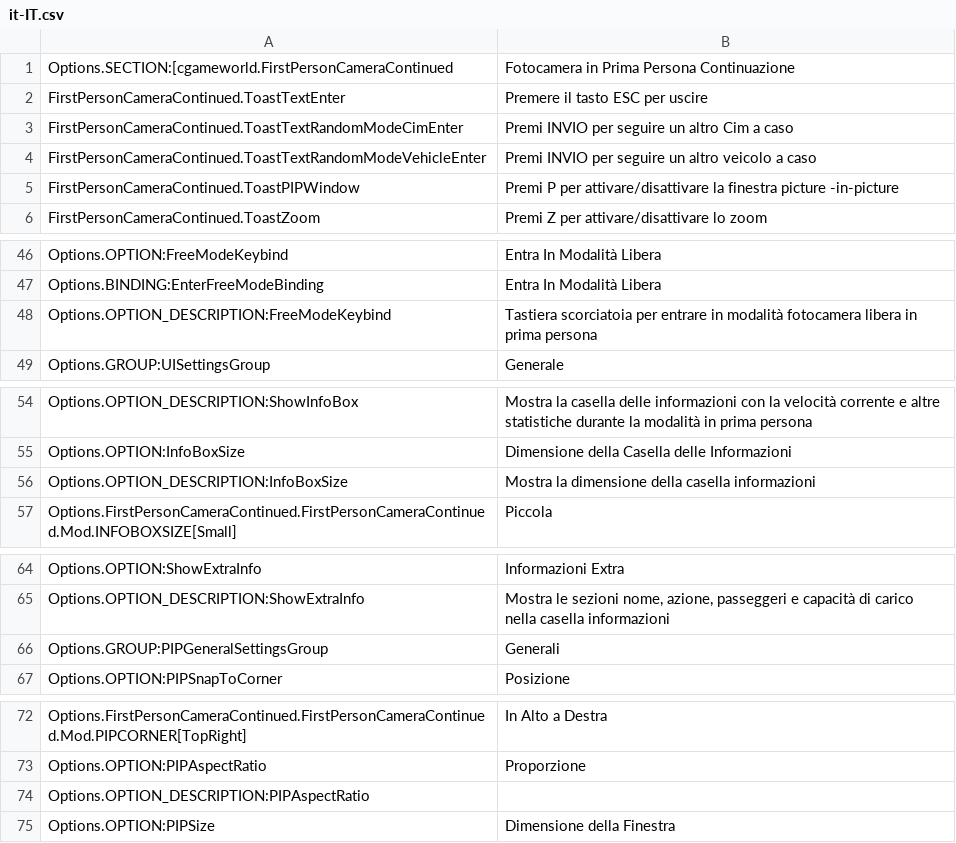
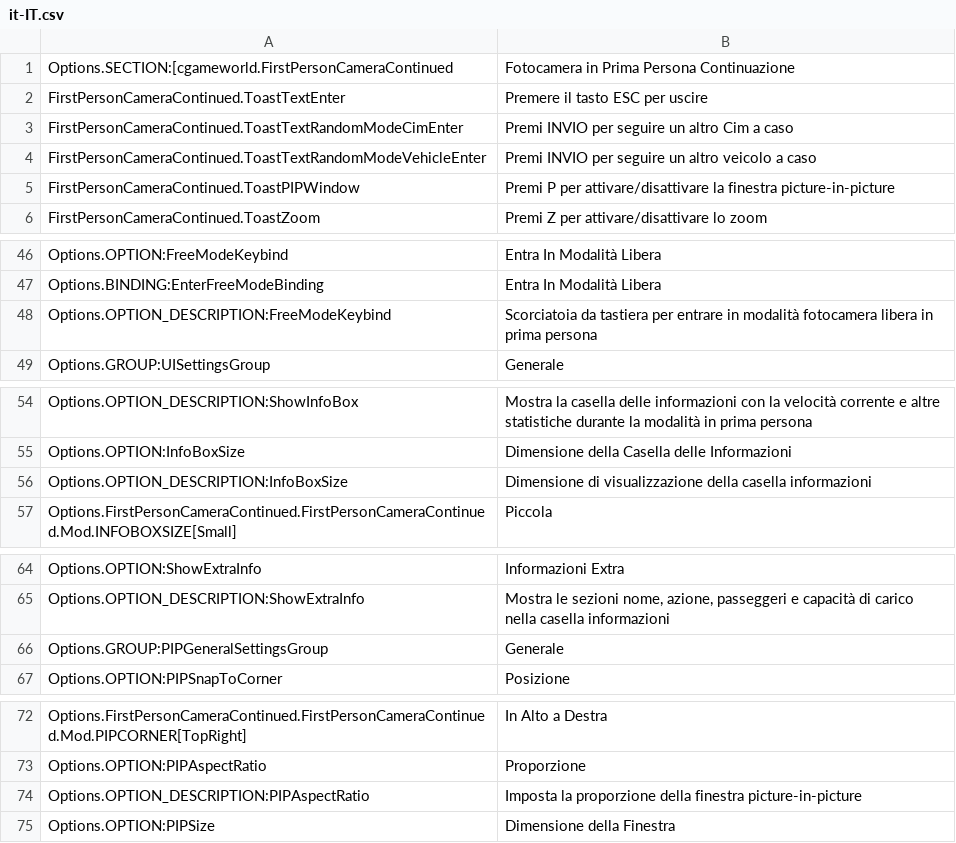
Before and after one commit to Cgameworld/FirstPersonCameraContinued, a CSV file: l10n/it-IT.csv, drawn as a sheet; only a part is shown, gaps mark what is left out; the diff covers the shown part only.

```diff
--- a/l10n/it-IT.csv
+++ b/l10n/it-IT.csv
@@ -4,3 +4,3 @@
 "FirstPersonCameraContinued.ToastTextRandomModeVehicleEnter","Premi INVIO per seguire un altro veicolo a caso"
-"FirstPersonCameraContinued.ToastPIPWindow","Premi P per attivare/disattivare la finestra picture -in-picture"
+"FirstPersonCameraContinued.ToastPIPWindow","Premi P per attivare/disattivare la finestra picture-in-picture"
 "FirstPersonCameraContinued.ToastZoom","Premi Z per attivare/disattivare lo zoom"
@@ -47,3 +47,3 @@
 "Options.BINDING:EnterFreeModeBinding","Entra In Modalità Libera"
-"Options.OPTION_DESCRIPTION:FreeModeKeybind","Tastiera scorciatoia per entrare in modalità fotocamera libera in prima persona"
+"Options.OPTION_DESCRIPTION:FreeModeKeybind","Scorciatoia da tastiera per entrare in modalità fotocamera libera in prima persona"
 "Options.GROUP:UISettingsGroup","Generale"
@@ -55,3 +55,3 @@
 "Options.OPTION:InfoBoxSize","Dimensione della Casella delle Informazioni"
-"Options.OPTION_DESCRIPTION:InfoBoxSize","Mostra la dimensione della casella informazioni"
+"Options.OPTION_DESCRIPTION:InfoBoxSize","Dimensione di visualizzazione della casella informazioni"
 "Options.FirstPersonCameraContinued.FirstPersonCameraContinued.Mod.INFOBOXSIZE[Small]","Piccola"
@@ -65,3 +65,3 @@
 "Options.OPTION_DESCRIPTION:ShowExtraInfo","Mostra le sezioni nome, azione, passeggeri e capacità di carico nella casella informazioni"
-"Options.GROUP:PIPGeneralSettingsGroup","Generali"
+"Options.GROUP:PIPGeneralSettingsGroup","Generale"
 "Options.OPTION:PIPSnapToCorner","Posizione"
@@ -73,3 +73,3 @@
 "Options.OPTION:PIPAspectRatio","Proporzione"
-"Options.OPTION_DESCRIPTION:PIPAspectRatio",""
+"Options.OPTION_DESCRIPTION:PIPAspectRatio","Imposta la proporzione della finestra picture-in-picture"
 "Options.OPTION:PIPSize","Dimensione della Finestra"
```
Also changed, not shown: 1 edited cell elsewhere in this file, l10n/ru-RU.csv.
